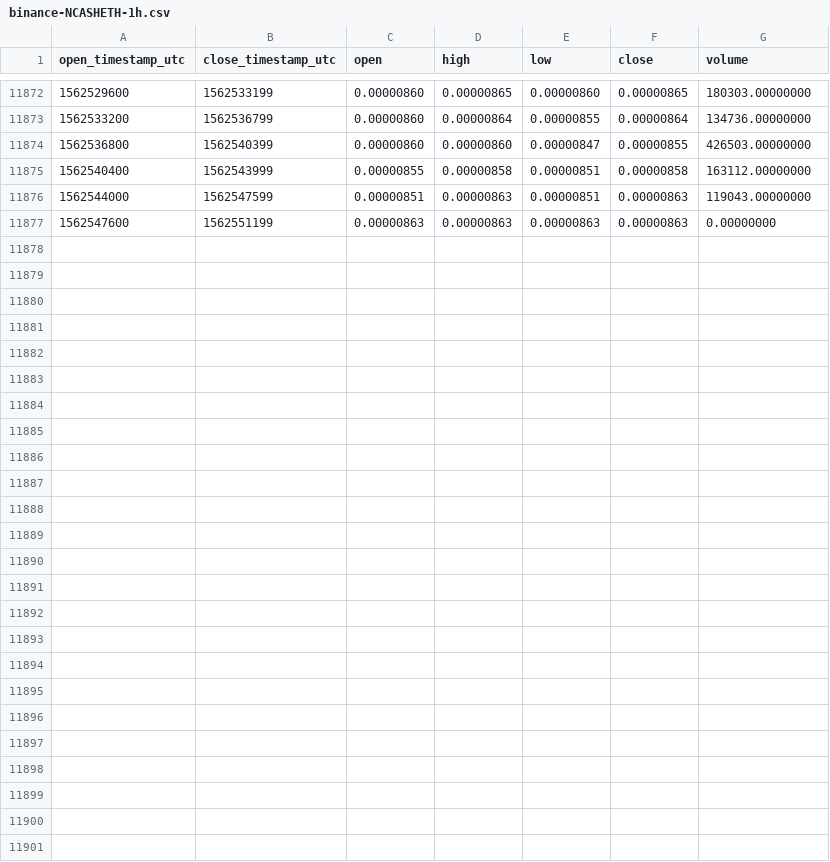
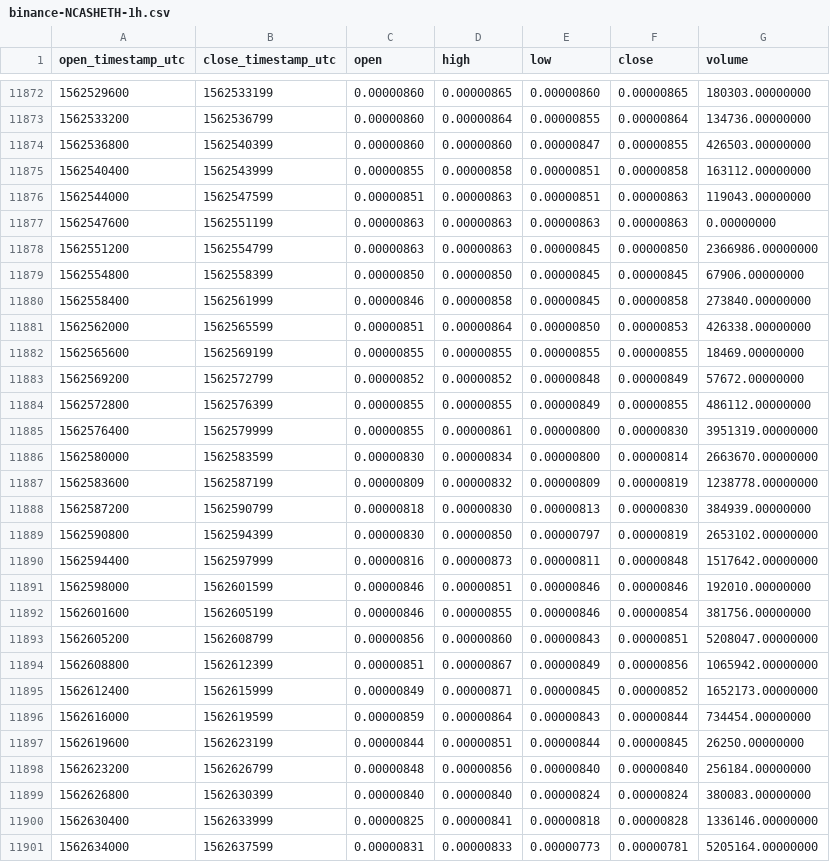
Before and after one commit to cryptobigbro/binance-NCASHETH, a CSV file: binance-NCASHETH-1h.csv, drawn as a sheet; only a part is shown, gaps mark what is left out.

Commit message:
Update OHLCV data.

```diff
--- a/binance-NCASHETH-1h.csv
+++ b/binance-NCASHETH-1h.csv
@@ -11877 +11877,25 @@ open_timestamp_utc,close_timestamp_utc,open,high,low,close,volume
 1562547600,1562551199,0.00000863,0.00000863,0.00000863,0.00000863,0.00000000
+1562551200,1562554799,0.00000863,0.00000863,0.00000845,0.00000850,2366986.00000000
+1562554800,1562558399,0.00000850,0.00000850,0.00000845,0.00000845,67906.00000000
+1562558400,1562561999,0.00000846,0.00000858,0.00000845,0.00000858,273840.00000000
+1562562000,1562565599,0.00000851,0.00000864,0.00000850,0.00000853,426338.00000000
+1562565600,1562569199,0.00000855,0.00000855,0.00000855,0.00000855,18469.00000000
+1562569200,1562572799,0.00000852,0.00000852,0.00000848,0.00000849,57672.00000000
+1562572800,1562576399,0.00000855,0.00000855,0.00000849,0.00000855,486112.00000000
+1562576400,1562579999,0.00000855,0.00000861,0.00000800,0.00000830,3951319.00000000
+1562580000,1562583599,0.00000830,0.00000834,0.00000800,0.00000814,2663670.00000000
+1562583600,1562587199,0.00000809,0.00000832,0.00000809,0.00000819,1238778.00000000
+1562587200,1562590799,0.00000818,0.00000830,0.00000813,0.00000830,384939.00000000
+1562590800,1562594399,0.00000830,0.00000850,0.00000797,0.00000819,2653102.00000000
+1562594400,1562597999,0.00000816,0.00000873,0.00000811,0.00000848,1517642.00000000
+1562598000,1562601599,0.00000846,0.00000851,0.00000846,0.00000846,192010.00000000
+1562601600,1562605199,0.00000846,0.00000855,0.00000846,0.00000854,381756.00000000
+1562605200,1562608799,0.00000856,0.00000860,0.00000843,0.00000851,5208047.00000000
+1562608800,1562612399,0.00000851,0.00000867,0.00000849,0.00000856,1065942.00000000
+1562612400,1562615999,0.00000849,0.00000871,0.00000845,0.00000852,1652173.00000000
+1562616000,1562619599,0.00000859,0.00000864,0.00000843,0.00000844,734454.00000000
+1562619600,1562623199,0.00000844,0.00000851,0.00000844,0.00000845,26250.00000000
+1562623200,1562626799,0.00000848,0.00000856,0.00000840,0.00000840,256184.00000000
+1562626800,1562630399,0.00000840,0.00000840,0.00000824,0.00000824,380083.00000000
+1562630400,1562633999,0.00000825,0.00000841,0.00000818,0.00000828,1336146.00000000
+1562634000,1562637599,0.00000831,0.00000833,0.00000773,0.00000781,5205164.00000000
```
Also changed, not shown: binance-NCASHETH-1d.csv.
